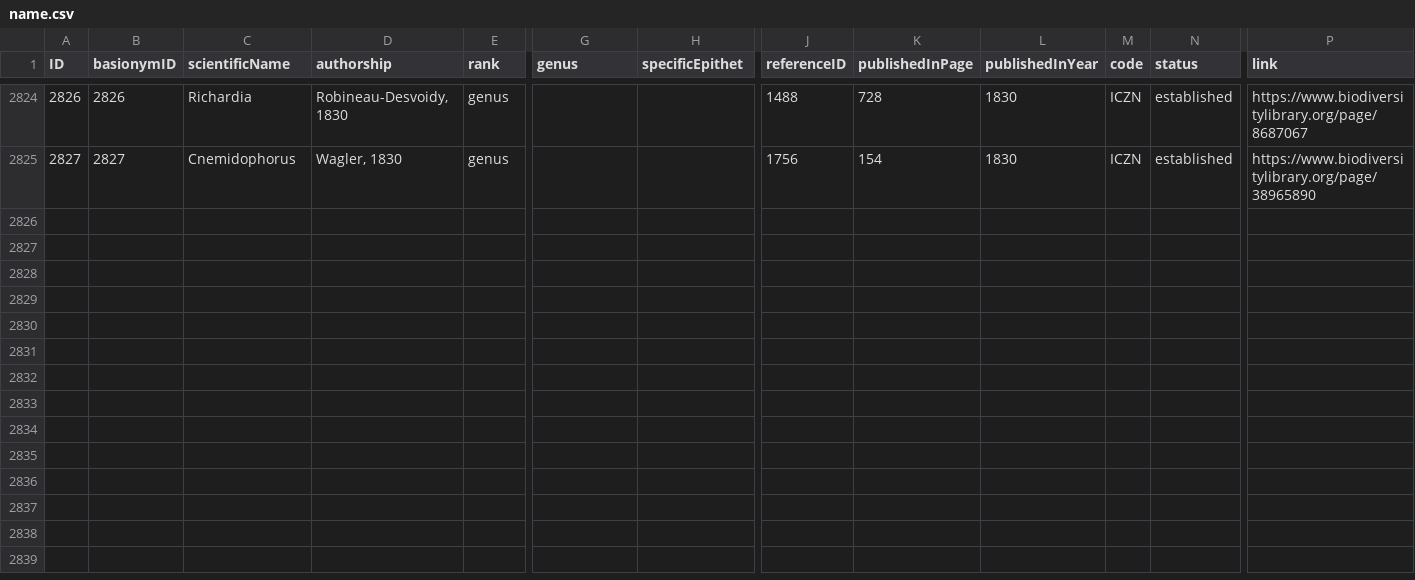
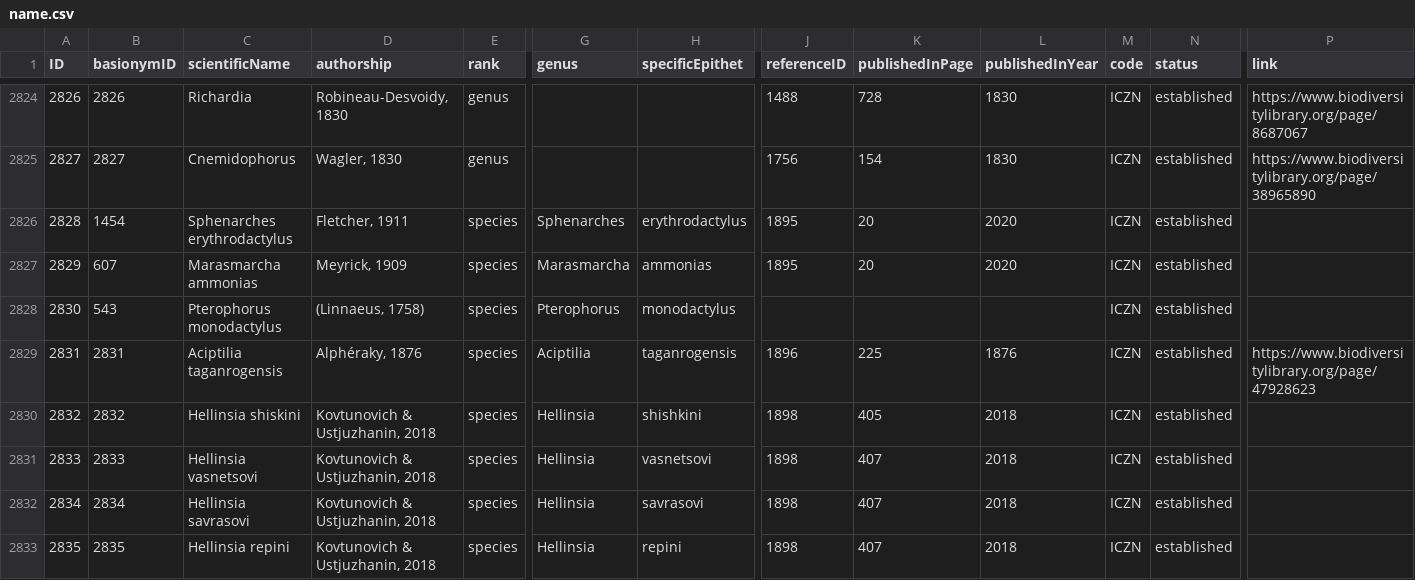
Before and after one commit to dhobern/pterophoroidea, a CSV file: coldp/data/name.csv, drawn as a sheet; only a part is shown, gaps mark what is left out; rows hold the shown columns only; the diff covers the shown part only; the diff names each change by its address in the sheet, - before the commit and + after, or states it on an @@ line.

```diff
--- a/coldp/data/name.csv
+++ b/coldp/data/name.csv
+row 2826: 2828 | 1454 | Sphenarches erythrodactylus | Fletcher, 1911 | species | Sphenarches | erythrodactylus | 1895 | 20 | 2020 | ICZN | established
+row 2827: 2829 | 607 | Marasmarcha ammonias | Meyrick, 1909 | species | Marasmarcha | ammonias | 1895 | 20 | 2020 | ICZN | established
+row 2828: 2830 | 543 | Pterophorus monodactylus | (Linnaeus, 1758) | species | Pterophorus | monodactylus |  |  |  | ICZN | established
+row 2829: 2831 | 2831 | Aciptilia taganrogensis | Alphéraky, 1876 | species | Aciptilia | taganrogensis | 1896 | 225 | 1876 | ICZN | established | https://www.biodiversitylibrary.org/page/47928623
+row 2830: 2832 | 2832 | Hellinsia shiskini | Kovtunovich & Ustjuzhanin, 2018 | species | Hellinsia | shishkini | 1898 | 405 | 2018 | ICZN | established
+row 2831: 2833 | 2833 | Hellinsia vasnetsovi | Kovtunovich & Ustjuzhanin, 2018 | species | Hellinsia | vasnetsovi | 1898 | 407 | 2018 | ICZN | established
+row 2832: 2834 | 2834 | Hellinsia savrasovi | Kovtunovich & Ustjuzhanin, 2018 | species | Hellinsia | savrasovi | 1898 | 407 | 2018 | ICZN | established
+row 2833: 2835 | 2835 | Hellinsia repini | Kovtunovich & Ustjuzhanin, 2018 | species | Hellinsia | repini | 1898 | 407 | 2018 | ICZN | established
```
Also changed, not shown: 7 added rows and 4 edited cells elsewhere in this file, coldp/data/distribution.csv, coldp/data/namereference.csv, 5 other files.
